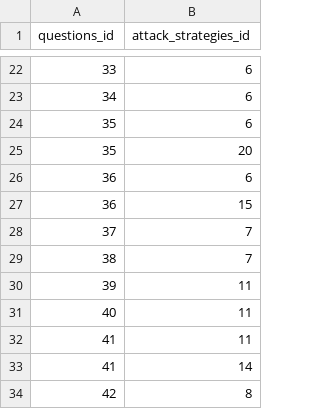
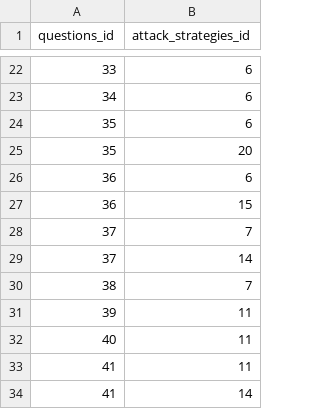
Before and after one commit to rating-eu/rating_v1, a CSV file: src/main/resources/config/liquibase/questions_attack_strategies_join.csv, drawn as a sheet; only a part is shown, gaps mark what is left out; the shorter side is filled out with more unchanged rows; the diff names each change by its address in the sheet, - before the commit and + after, or states it on an @@ line.

```diff
--- a/src/main/resources/config/liquibase/questions_attack_strategies_join.csv
+++ b/src/main/resources/config/liquibase/questions_attack_strategies_join.csv
+row 29: 37 | 14
```
Also changed, not shown: src/main/resources/config/liquibase/questions_attack_strategies.csv.
